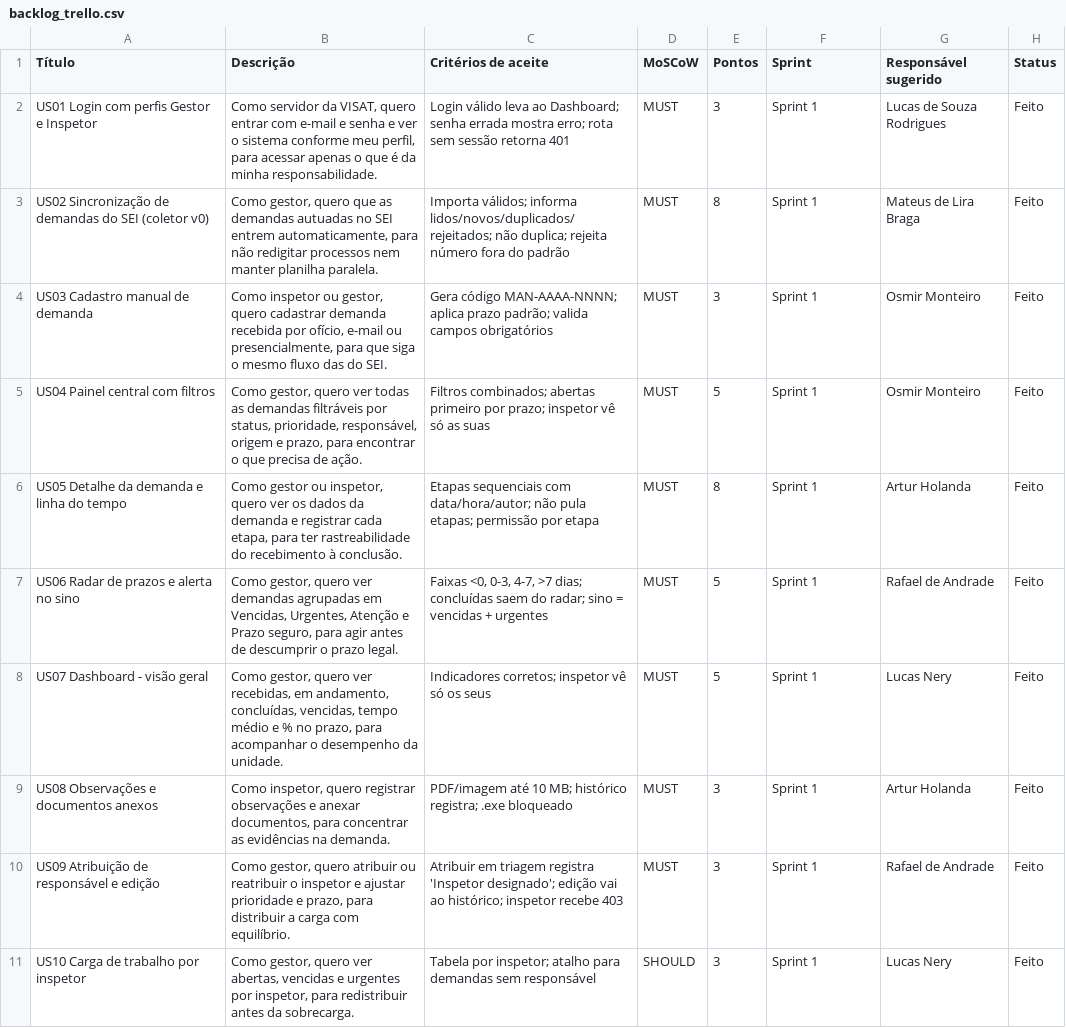
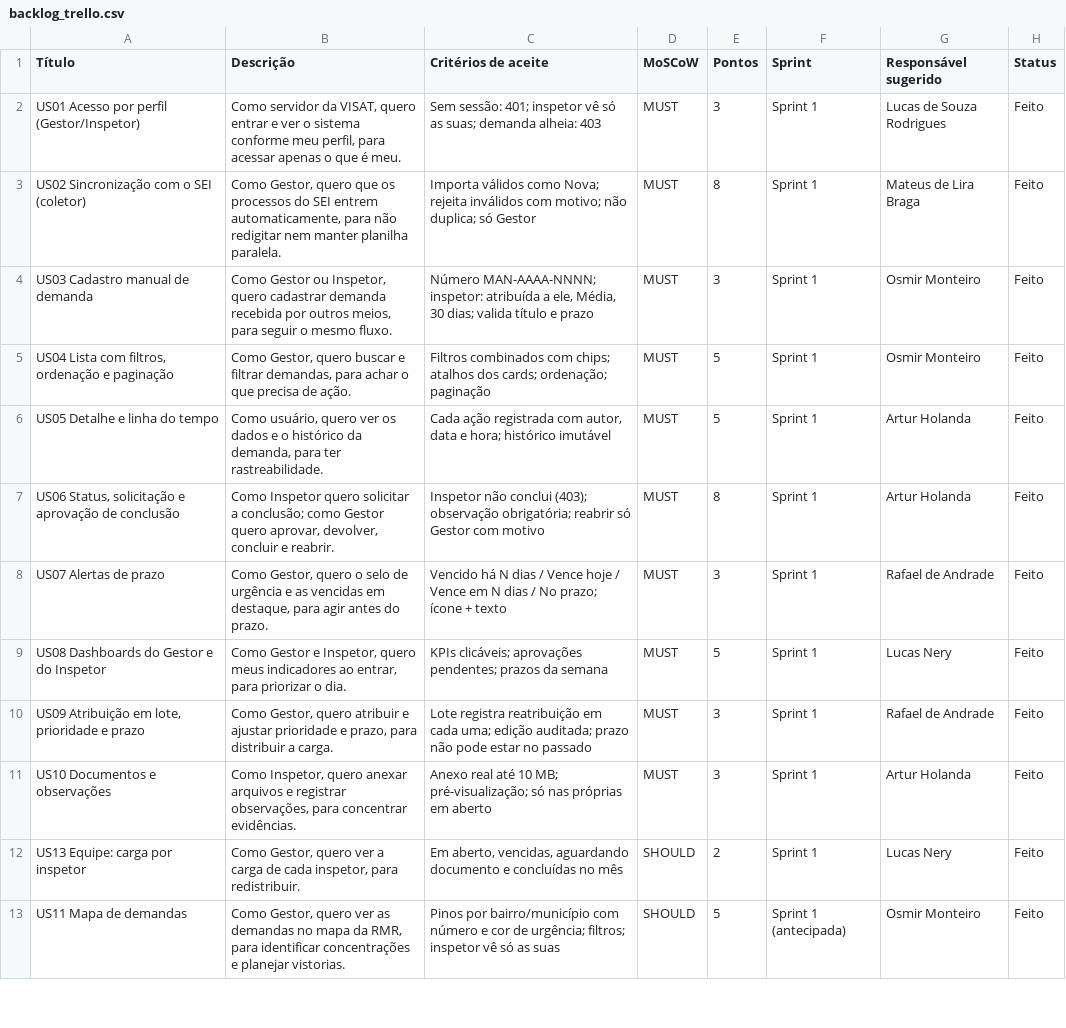
Before and after one commit to lucasdeSrodrigues/VISAT-Manager, a CSV file: docs/backlog_trello.csv, drawn as a sheet; only a part is shown; the diff covers the shown part only.

```diff
--- a/docs/backlog_trello.csv
+++ b/docs/backlog_trello.csv
@@ -1,11 +1,13 @@
 Título,Descrição,Critérios de aceite,MoSCoW,Pontos,Sprint,Responsável sugerido,Status
-US01 Login com perfis Gestor e Inspetor,"Como servidor da VISAT, quero entrar com e-mail e senha e ver o sistema conforme meu perfil, para acessar apenas o que é da minha responsabilidade.",Login válido leva ao Dashboard; senha errada mostra erro; rota sem sessão retorna 401,MUST,3,Sprint 1,Lucas de Souza Rodrigues,Feito
-US02 Sincronização de demandas do SEI (coletor v0),"Como gestor, quero que as demandas autuadas no SEI entrem automaticamente, para não redigitar processos nem manter planilha paralela.",Importa válidos; informa lidos/novos/duplicados/rejeitados; não duplica; rejeita número fora do padrão,MUST,8,Sprint 1,Mateus de Lira Braga,Feito
-US03 Cadastro manual de demanda,"Como inspetor ou gestor, quero cadastrar demanda recebida por ofício, e-mail ou presencialmente, para que siga o mesmo fluxo das do SEI.",Gera código MAN-AAAA-NNNN; aplica prazo padrão; valida campos obrigatórios,MUST,3,Sprint 1,Osmir Monteiro,Feito
-US04 Painel central com filtros,"Como gestor, quero ver todas as demandas filtráveis por status, prioridade, responsável, origem e prazo, para encontrar o que precisa de ação.",Filtros combinados; abertas primeiro por prazo; inspetor vê só as suas,MUST,5,Sprint 1,Osmir Monteiro,Feito
-US05 Detalhe da demanda e linha do tempo,"Como gestor ou inspetor, quero ver os dados da demanda e registrar cada etapa, para ter rastreabilidade do recebimento à conclusão.",Etapas sequenciais com data/hora/autor; não pula etapas; permissão por etapa,MUST,8,Sprint 1,Artur Holanda,Feito
-US06 Radar de prazos e alerta no sino,"Como gestor, quero ver demandas agrupadas em Vencidas, Urgentes, Atenção e Prazo seguro, para agir antes de descumprir o prazo legal.","Faixas <0, 0-3, 4-7, >7 dias; concluídas saem do radar; sino = vencidas + urgentes",MUST,5,Sprint 1,Rafael de Andrade,Feito
-US07 Dashboard - visão geral,"Como gestor, quero ver recebidas, em andamento, concluídas, vencidas, tempo médio e % no prazo, para acompanhar o desempenho da unidade.",Indicadores corretos; inspetor vê só os seus,MUST,5,Sprint 1,Lucas Nery,Feito
-US08 Observações e documentos anexos,"Como inspetor, quero registrar observações e anexar documentos, para concentrar as evidências na demanda.",PDF/imagem até 10 MB; histórico registra; .exe bloqueado,MUST,3,Sprint 1,Artur Holanda,Feito
-US09 Atribuição de responsável e edição,"Como gestor, quero atribuir ou reatribuir o inspetor e ajustar prioridade e prazo, para distribuir a carga com equilíbrio.",Atribuir em triagem registra 'Inspetor designado'; edição vai ao histórico; inspetor recebe 403,MUST,3,Sprint 1,Rafael de Andrade,Feito
-US10 Carga de trabalho por inspetor,"Como gestor, quero ver abertas, vencidas e urgentes por inspetor, para redistribuir antes da sobrecarga.",Tabela por inspetor; atalho para demandas sem responsável,SHOULD,3,Sprint 1,Lucas Nery,Feito
+US01 Acesso por perfil (Gestor/Inspetor),"Como servidor da VISAT, quero entrar e ver o sistema conforme meu perfil, para acessar apenas o que é meu.",Sem sessão: 401; inspetor vê só as suas; demanda alheia: 403,MUST,3,Sprint 1,Lucas de Souza Rodrigues,Feito
+US02 Sincronização com o SEI (coletor),"Como Gestor, quero que os processos do SEI entrem automaticamente, para não redigitar nem manter planilha paralela.",Importa válidos como Nova; rejeita inválidos com motivo; não duplica; só Gestor,MUST,8,Sprint 1,Mateus de Lira Braga,Feito
+US03 Cadastro manual de demanda,"Como Gestor ou Inspetor, quero cadastrar demanda recebida por outros meios, para seguir o mesmo fluxo.","Número MAN-AAAA-NNNN; inspetor: atribuída a ele, Média, 30 dias; valida título e prazo",MUST,3,Sprint 1,Osmir Monteiro,Feito
+"US04 Lista com filtros, ordenação e paginação","Como Gestor, quero buscar e filtrar demandas, para achar o que precisa de ação.",Filtros combinados com chips; atalhos dos cards; ordenação; paginação,MUST,5,Sprint 1,Osmir Monteiro,Feito
+US05 Detalhe e linha do tempo,"Como usuário, quero ver os dados e o histórico da demanda, para ter rastreabilidade.","Cada ação registrada com autor, data e hora; histórico imutável",MUST,5,Sprint 1,Artur Holanda,Feito
+"US06 Status, solicitação e aprovação de conclusão","Como Inspetor quero solicitar a conclusão; como Gestor quero aprovar, devolver, concluir e reabrir.",Inspetor não conclui (403); observação obrigatória; reabrir só Gestor com motivo,MUST,8,Sprint 1,Artur Holanda,Feito
+US07 Alertas de prazo,"Como Gestor, quero o selo de urgência e as vencidas em destaque, para agir antes do prazo.",Vencido há N dias / Vence hoje / Vence em N dias / No prazo; ícone + texto,MUST,3,Sprint 1,Rafael de Andrade,Feito
+US08 Dashboards do Gestor e do Inspetor,"Como Gestor e Inspetor, quero meus indicadores ao entrar, para priorizar o dia.",KPIs clicáveis; aprovações pendentes; prazos da semana,MUST,5,Sprint 1,Lucas Nery,Feito
+"US09 Atribuição em lote, prioridade e prazo","Como Gestor, quero atribuir e ajustar prioridade e prazo, para distribuir a carga.",Lote registra reatribuição em cada uma; edição auditada; prazo não pode estar no passado,MUST,3,Sprint 1,Rafael de Andrade,Feito
+US10 Documentos e observações,"Como Inspetor, quero anexar arquivos e registrar observações, para concentrar evidências.",Anexo real até 10 MB; pré-visualização; só nas próprias em aberto,MUST,3,Sprint 1,Artur Holanda,Feito
+US13 Equipe: carga por inspetor,"Como Gestor, quero ver a carga de cada inspetor, para redistribuir.","Em aberto, vencidas, aguardando documento e concluídas no mês",SHOULD,2,Sprint 1,Lucas Nery,Feito
+US11 Mapa de demandas,"Como Gestor, quero ver as demandas no mapa da RMR, para identificar concentrações e planejar vistorias.",Pinos por bairro/município com número e cor de urgência; filtros; inspetor vê só as suas,SHOULD,5,Sprint 1 (antecipada),Osmir Monteiro,Feito
```
Also changed, not shown: 3 added rows, 2 removed rows and 20 edited cells elsewhere in this file, 4 other files.
